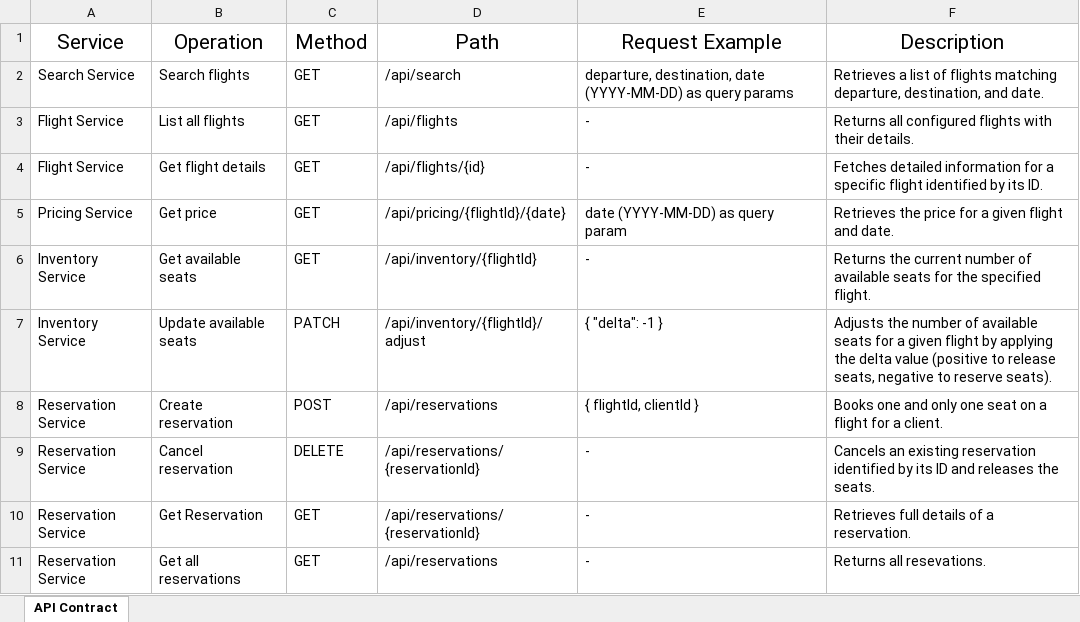
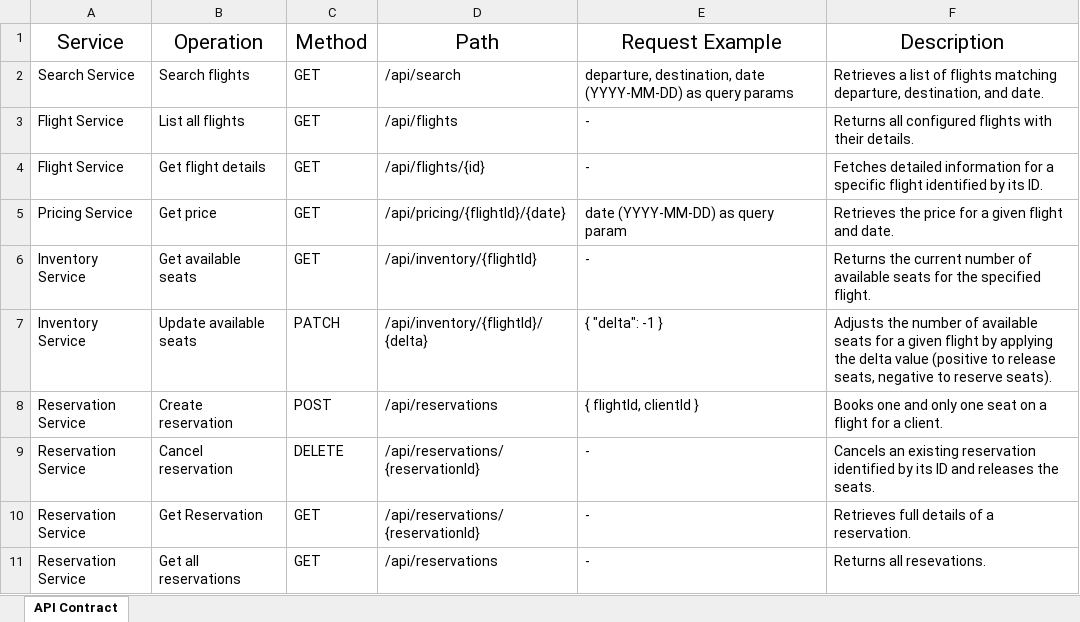
Before and after one commit to juliehuyen/FlightReservations, an Excel workbook: API Contract.xlsx, sheet API Contract, drawn as a sheet; only a part is shown; values as stored, in another font and other column widths than the file's, no borders; table styles not drawn; the diff names each change by its address in the sheet, - before the commit and + after, or states it on an @@ line.

```diff
--- a/API Contract.xlsx (sheet API Contract)
+++ b/API Contract.xlsx (sheet API Contract)
-D7 (Path): /api/inventory/{flightId}/adjust
+D7 (Path): /api/inventory/{flightId}/{delta}
```
Also changed, not shown: 1 other file.
